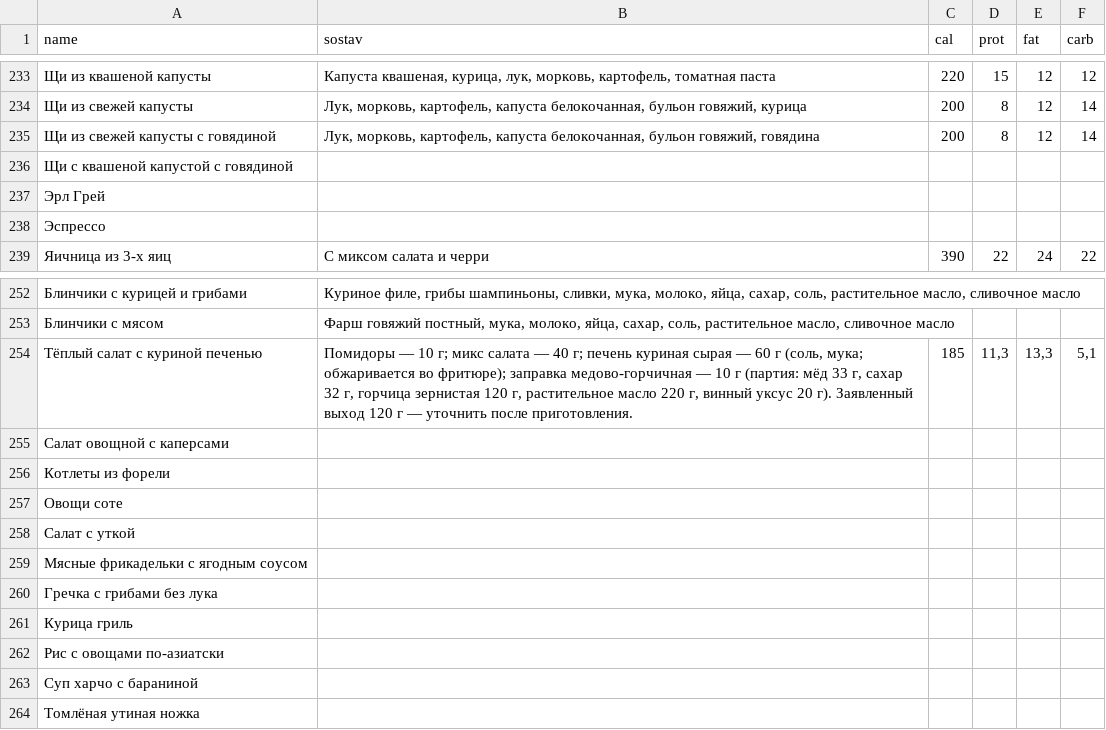
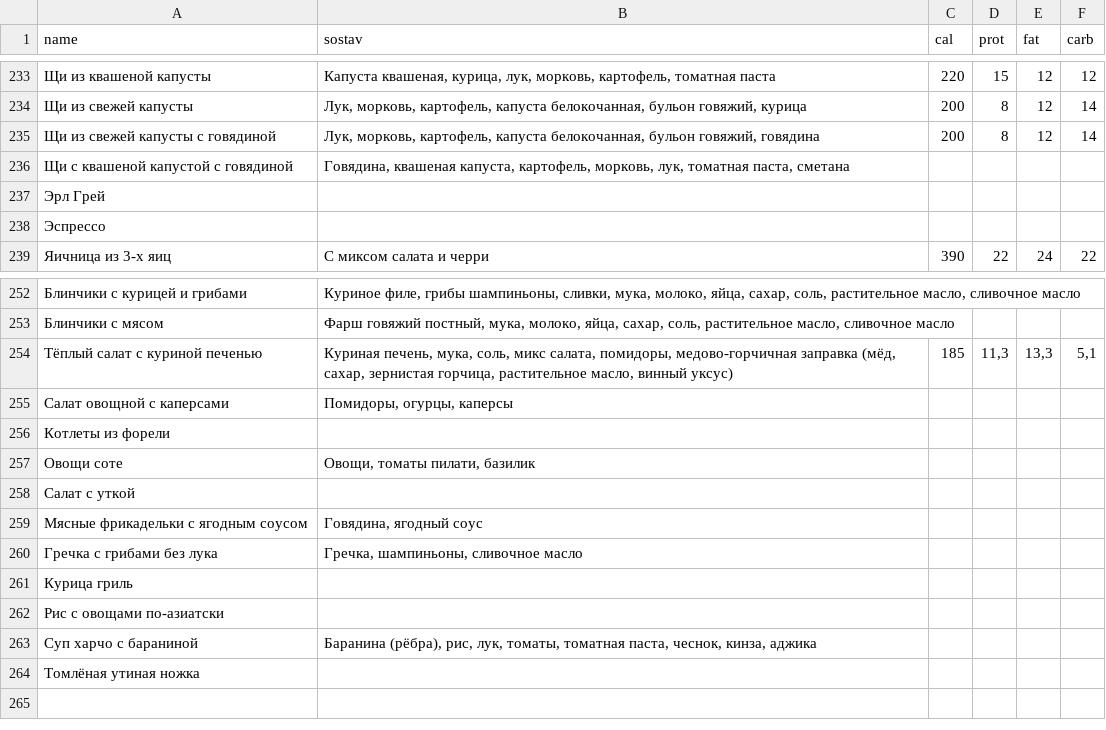
Before and after one commit to Top4Rest/Menu, a CSV file: data/sostav.csv, drawn as a sheet; only a part is shown, gaps mark what is left out.

Commit message:
Clean customer-facing ingredients and complete beef cabbage soup

```diff
--- a/data/sostav.csv
+++ b/data/sostav.csv
@@ -235,3 +235,3 @@ name,sostav,cal,prot,fat,carb
 Щи из свежей капусты с говядиной,"Лук, морковь, картофель, капуста белокочанная, бульон говяжий, говядина",200,8,12,14
-Щи с квашеной капустой с говядиной,,,,,
+Щи с квашеной капустой с говядиной,"Говядина, квашеная капуста, картофель, морковь, лук, томатная паста, сметана",,,,
 Эрл Грей,,,,,
@@ -253,12 +253,12 @@ name,sostav,cal,prot,fat,carb
 Блинчики с мясом,"Фарш говяжий постный, мука, молоко, яйца, сахар, соль, растительное масло, сливочное масло",,,,
-Тёплый салат с куриной печенью,"Помидоры — 10 г; микс салата — 40 г; печень куриная сырая — 60 г (соль, мука; обжаривается во фритюре); заправка медово-горчичная — 10 г (партия: мёд 33 г, сахар 32 г, горчица зернистая 120 г, растительное масло 220 г, винный уксус 20 г). Заявленный выход 120 г — уточнить после приготовления.",185,"11,3","13,3","5,1"
-Салат овощной с каперсами,,,,,
+Тёплый салат с куриной печенью,"Куриная печень, мука, соль, микс салата, помидоры, медово-горчичная заправка (мёд, сахар, зернистая горчица, растительное масло, винный уксус)",185,"11,3","13,3","5,1"
+Салат овощной с каперсами,"Помидоры, огурцы, каперсы",,,,
 Котлеты из форели,,,,,
-Овощи соте,,,,,
+Овощи соте,"Овощи, томаты пилати, базилик",,,,
 Салат с уткой,,,,,
-Мясные фрикадельки с ягодным соусом,,,,,
-Гречка с грибами без лука,,,,,
+Мясные фрикадельки с ягодным соусом,"Говядина, ягодный соус",,,,
+Гречка с грибами без лука,"Гречка, шампиньоны, сливочное масло",,,,
 Курица гриль,,,,,
 Рис с овощами по-азиатски,,,,,
-Суп харчо с бараниной,,,,,
+Суп харчо с бараниной,"Баранина (рёбра), рис, лук, томаты, томатная паста, чеснок, кинза, аджика",,,,
 Томлёная утиная ножка,,,,,
```
